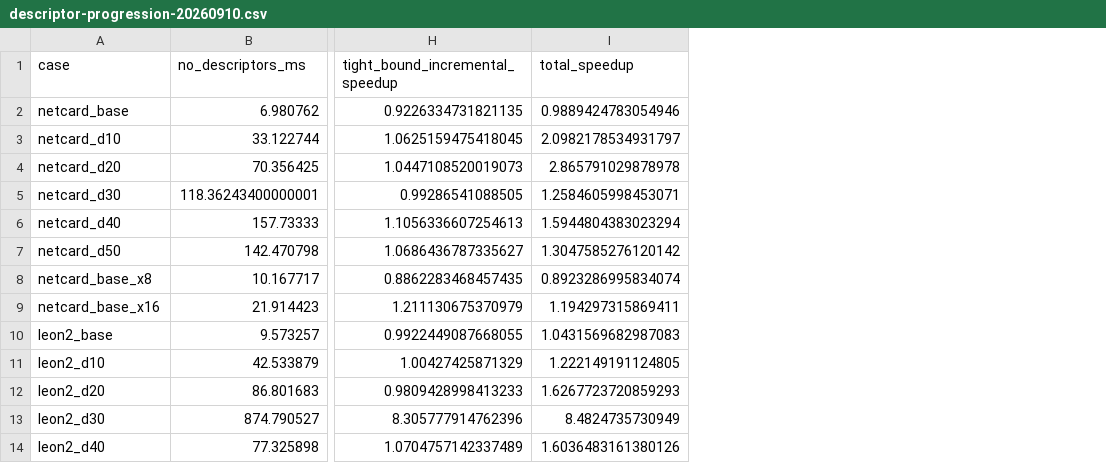
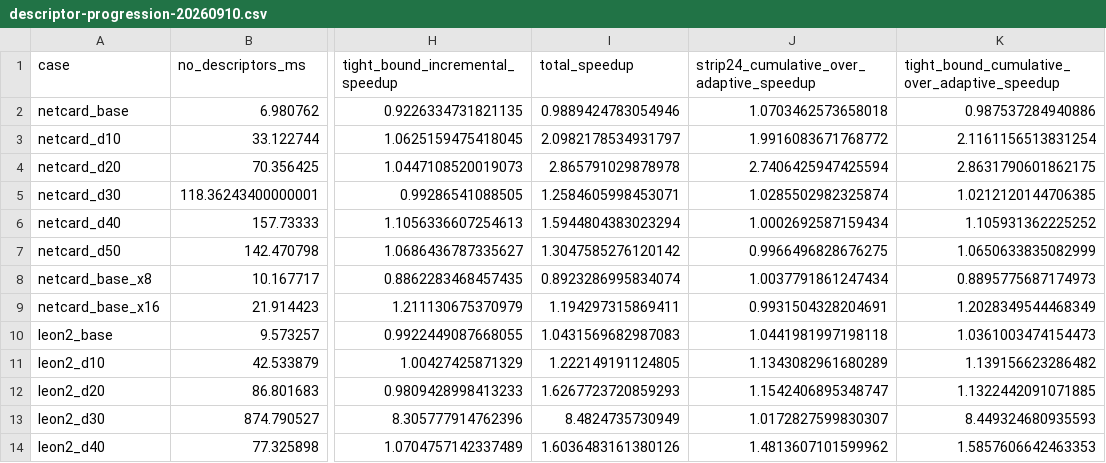
Before and after one commit to Randy1005/gpu-cpg, a CSV file: doc/descriptor-progression-20260910.csv, drawn as a sheet; only a part is shown, gaps mark what is left out; the diff names each change by its address in the sheet, - before the commit and + after, or states it on an @@ line.

Commit message:
Add cumulative descriptor progression workbook

```diff
--- a/doc/descriptor-progression-20260910.csv
+++ b/doc/descriptor-progression-20260910.csv
+column J, rows 1-14: strip24_cumulative_over_adaptive_speedup | 1.0703462573658018 | 1.9916083671768772 | 2.7406425947425594 | 1.0285502982325874 | 1.0002692587159434 | 0.9966496828676275 | 1.0037791861247434 | 0.9931504328204691 | 1.0441981997198118 | 1.1343082961680289 | 1.1542406895348747 | 1.0172827599830307 | 1.4813607101599962
+column K, rows 1-14: tight_bound_cumulative_over_adaptive_speedup | 0.987537284940886 | 2.1161156513831254 | 2.8631790601862175 | 1.0212120144706385 | 1.105931362225252 | 1.0650633835082999 | 0.8895775687174973 | 1.2028349544468349 | 1.0361003474154473 | 1.139156623286482 | 1.1322442091071885 | 8.449324680935593 | 1.5857606642463353
```
Also changed, not shown: 2 other files.
